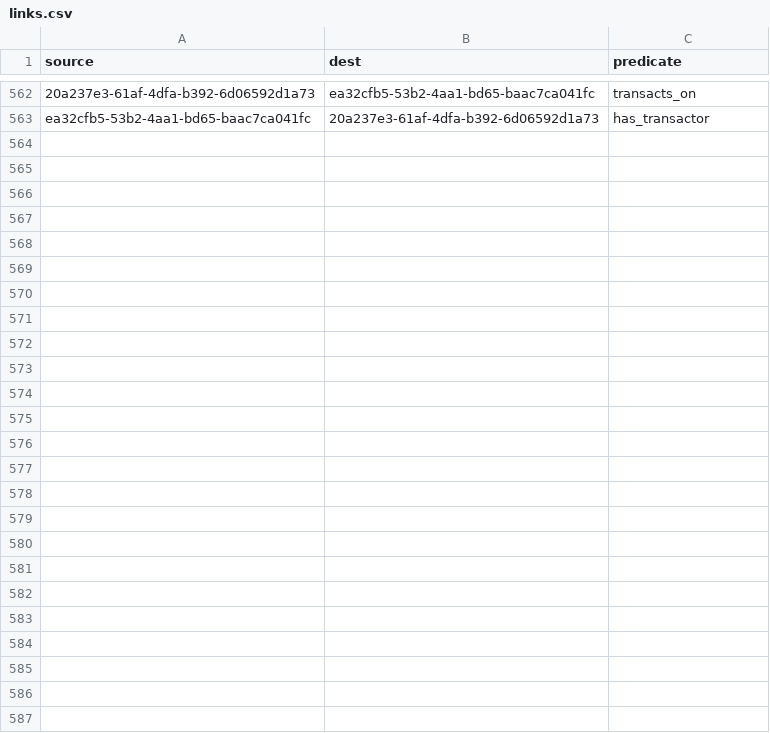
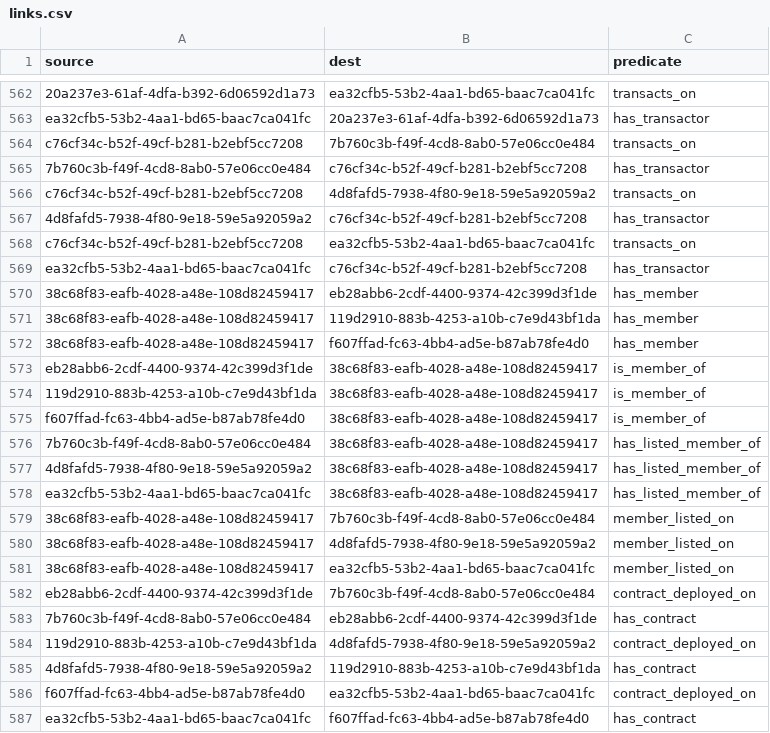
Before and after one commit to simulacrumb-glm/treegraph-graph, a CSV file: poc/links.csv, drawn as a sheet; only a part is shown, gaps mark what is left out; the diff names each change by its address in the sheet, - before the commit and + after, or states it on an @@ line.

```diff
--- a/poc/links.csv
+++ b/poc/links.csv
+row 564: c76cf34c-b52f-49cf-b281-b2ebf5cc7208 | 7b760c3b-f49f-4cd8-8ab0-57e06cc0e484 | transacts_on
+row 565: 7b760c3b-f49f-4cd8-8ab0-57e06cc0e484 | c76cf34c-b52f-49cf-b281-b2ebf5cc7208 | has_transactor
+row 566: c76cf34c-b52f-49cf-b281-b2ebf5cc7208 | 4d8fafd5-7938-4f80-9e18-59e5a92059a2 | transacts_on
+row 567: 4d8fafd5-7938-4f80-9e18-59e5a92059a2 | c76cf34c-b52f-49cf-b281-b2ebf5cc7208 | has_transactor
+row 568: c76cf34c-b52f-49cf-b281-b2ebf5cc7208 | ea32cfb5-53b2-4aa1-bd65-baac7ca041fc | transacts_on
+row 569: ea32cfb5-53b2-4aa1-bd65-baac7ca041fc | c76cf34c-b52f-49cf-b281-b2ebf5cc7208 | has_transactor
+row 570: 38c68f83-eafb-4028-a48e-108d82459417 | eb28abb6-2cdf-4400-9374-42c399d3f1de | has_member
+row 571: 38c68f83-eafb-4028-a48e-108d82459417 | 119d2910-883b-4253-a10b-c7e9d43bf1da | has_member
+row 572: 38c68f83-eafb-4028-a48e-108d82459417 | f607ffad-fc63-4bb4-ad5e-b87ab78fe4d0 | has_member
+row 573: eb28abb6-2cdf-4400-9374-42c399d3f1de | 38c68f83-eafb-4028-a48e-108d82459417 | is_member_of
+row 574: 119d2910-883b-4253-a10b-c7e9d43bf1da | 38c68f83-eafb-4028-a48e-108d82459417 | is_member_of
+row 575: f607ffad-fc63-4bb4-ad5e-b87ab78fe4d0 | 38c68f83-eafb-4028-a48e-108d82459417 | is_member_of
+row 576: 7b760c3b-f49f-4cd8-8ab0-57e06cc0e484 | 38c68f83-eafb-4028-a48e-108d82459417 | has_listed_member_of
+row 577: 4d8fafd5-7938-4f80-9e18-59e5a92059a2 | 38c68f83-eafb-4028-a48e-108d82459417 | has_listed_member_of
+row 578: ea32cfb5-53b2-4aa1-bd65-baac7ca041fc | 38c68f83-eafb-4028-a48e-108d82459417 | has_listed_member_of
+row 579: 38c68f83-eafb-4028-a48e-108d82459417 | 7b760c3b-f49f-4cd8-8ab0-57e06cc0e484 | member_listed_on
+row 580: 38c68f83-eafb-4028-a48e-108d82459417 | 4d8fafd5-7938-4f80-9e18-59e5a92059a2 | member_listed_on
+row 581: 38c68f83-eafb-4028-a48e-108d82459417 | ea32cfb5-53b2-4aa1-bd65-baac7ca041fc | member_listed_on
+row 582: eb28abb6-2cdf-4400-9374-42c399d3f1de | 7b760c3b-f49f-4cd8-8ab0-57e06cc0e484 | contract_deployed_on
+row 583: 7b760c3b-f49f-4cd8-8ab0-57e06cc0e484 | eb28abb6-2cdf-4400-9374-42c399d3f1de | has_contract
+row 584: 119d2910-883b-4253-a10b-c7e9d43bf1da | 4d8fafd5-7938-4f80-9e18-59e5a92059a2 | contract_deployed_on
+row 585: 4d8fafd5-7938-4f80-9e18-59e5a92059a2 | 119d2910-883b-4253-a10b-c7e9d43bf1da | has_contract
+row 586: f607ffad-fc63-4bb4-ad5e-b87ab78fe4d0 | ea32cfb5-53b2-4aa1-bd65-baac7ca041fc | contract_deployed_on
+row 587: ea32cfb5-53b2-4aa1-bd65-baac7ca041fc | f607ffad-fc63-4bb4-ad5e-b87ab78fe4d0 | has_contract
```
Also changed, not shown: poc/nodes.csv, 2 other files.
